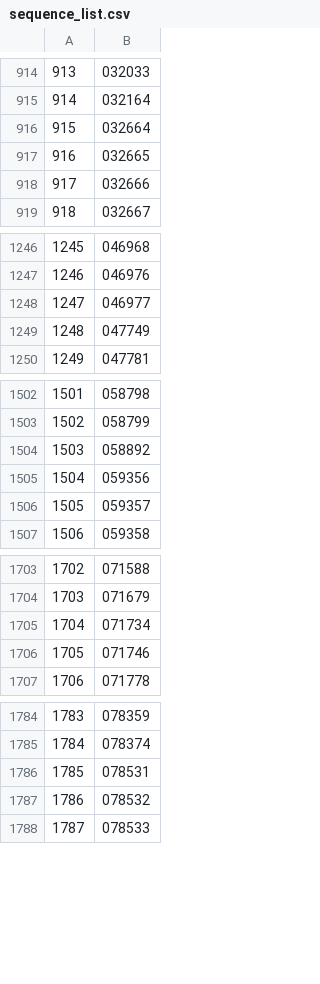
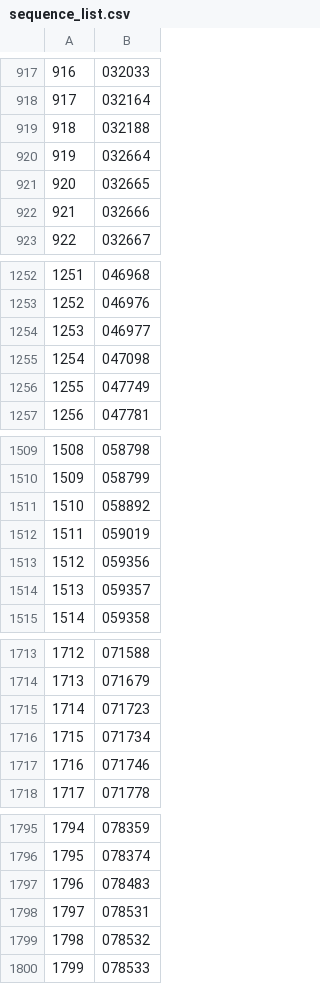
Before and after one commit to manman4/OEIS_00, a CSV file: sequence_list.csv, drawn as a sheet; only a part is shown, gaps mark what is left out; the diff covers the shown part only; the diff names each change by its address in the sheet, - before the commit and + after, or states it on an @@ line.

```diff
--- a/sequence_list.csv
+++ b/sequence_list.csv
@@ column A renumbered from row 247 down @@
+row 919: 918 | 032188
+row 1255: 1254 | 047098
+row 1512: 1511 | 059019
+row 1715: 1714 | 071723
+row 1797: 1796 | 078483
```
Also changed, not shown: 10 added rows and 1 edited cell elsewhere in this file, 1 other file.
